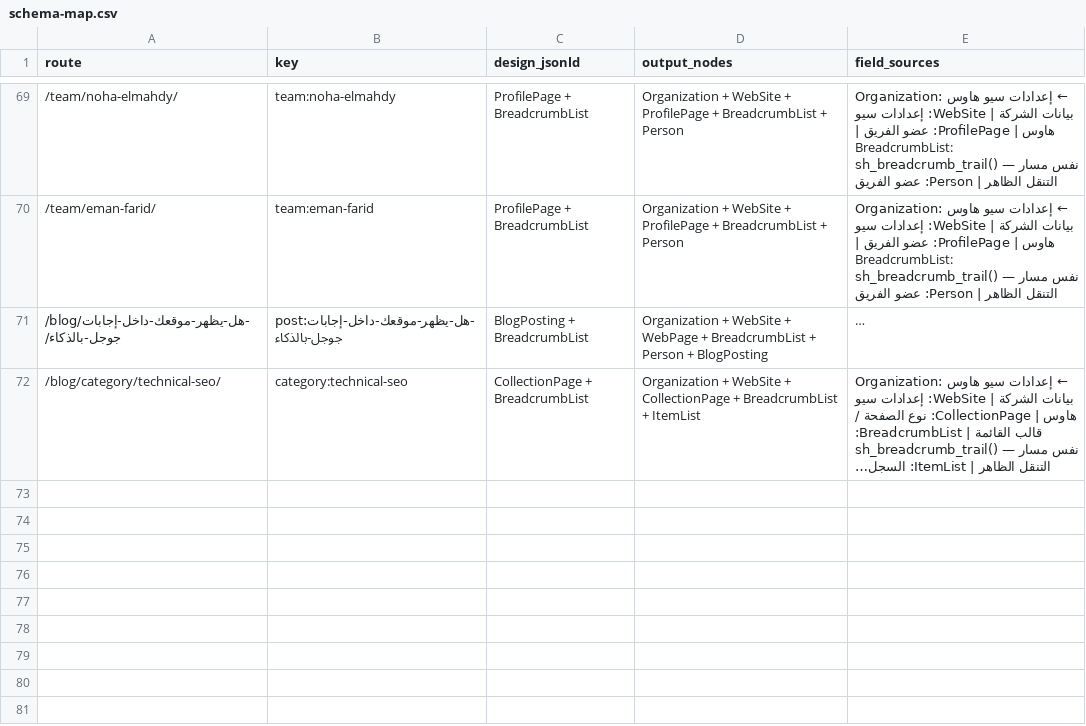
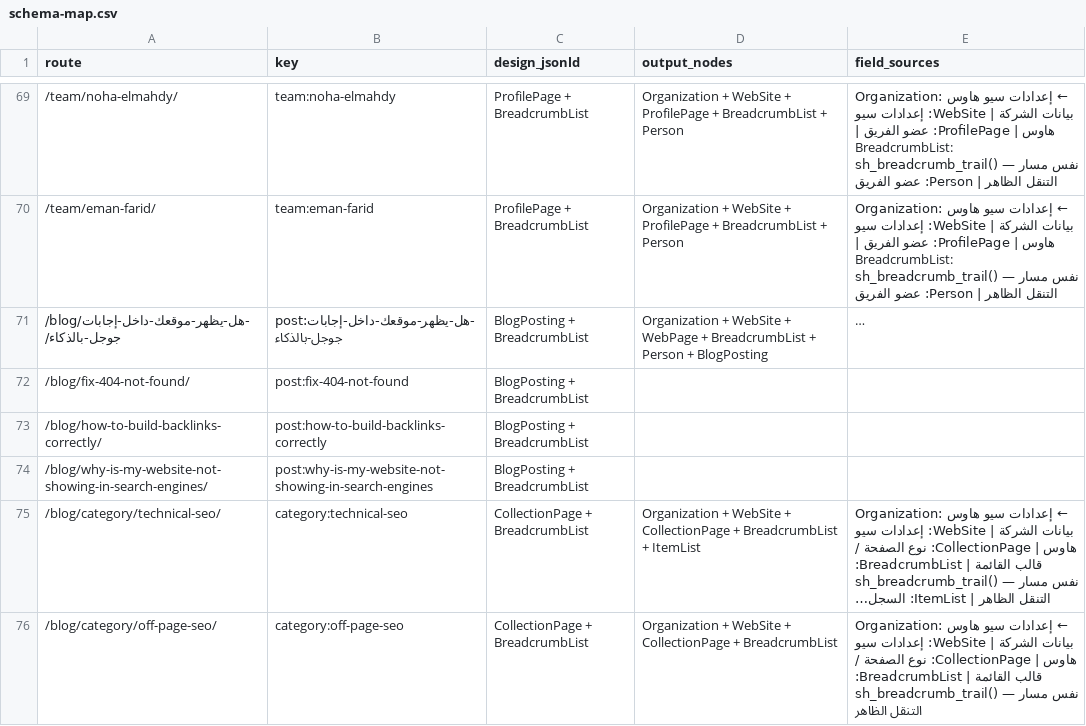
Before and after one commit to YaserElshafey/seohouse, a CSV file: docs/schema-map.csv, drawn as a sheet; only a part is shown, gaps mark what is left out; long unchanged cells end in …; the diff names each change by its address in the sheet, - before the commit and + after, or states it on an @@ line.

```diff
--- a/docs/schema-map.csv
+++ b/docs/schema-map.csv
+row 72: /blog/fix-404-not-found/ | post:fix-404-not-found | BlogPosting + BreadcrumbList
+row 73: /blog/how-to-build-backlinks-correctly/ | post:how-to-build-backlinks-correctly | BlogPosting + BreadcrumbList
+row 74: /blog/why-is-my-website-not-showing-in-search-engines/ | post:why-is-my-website-not-showing-in-search-engines | BlogPosting + BreadcrumbList
+row 76: /blog/category/off-page-seo/ | category:off-page-seo | CollectionPage + BreadcrumbList | Organization + WebSite + CollectionPage + BreadcrumbList | Organization: إعدادات سيو هاوس ← بيانات الشركة | WebSite: إعدادات سيو هاوس | CollectionPage: نوع الصفحة / قالب القائمة | BreadcrumbList: sh_breadcrumb_trail() — نفس مسار التنقل الظاهر
```
Also changed, not shown: docs/page-inventory.csv, 8 other files.
